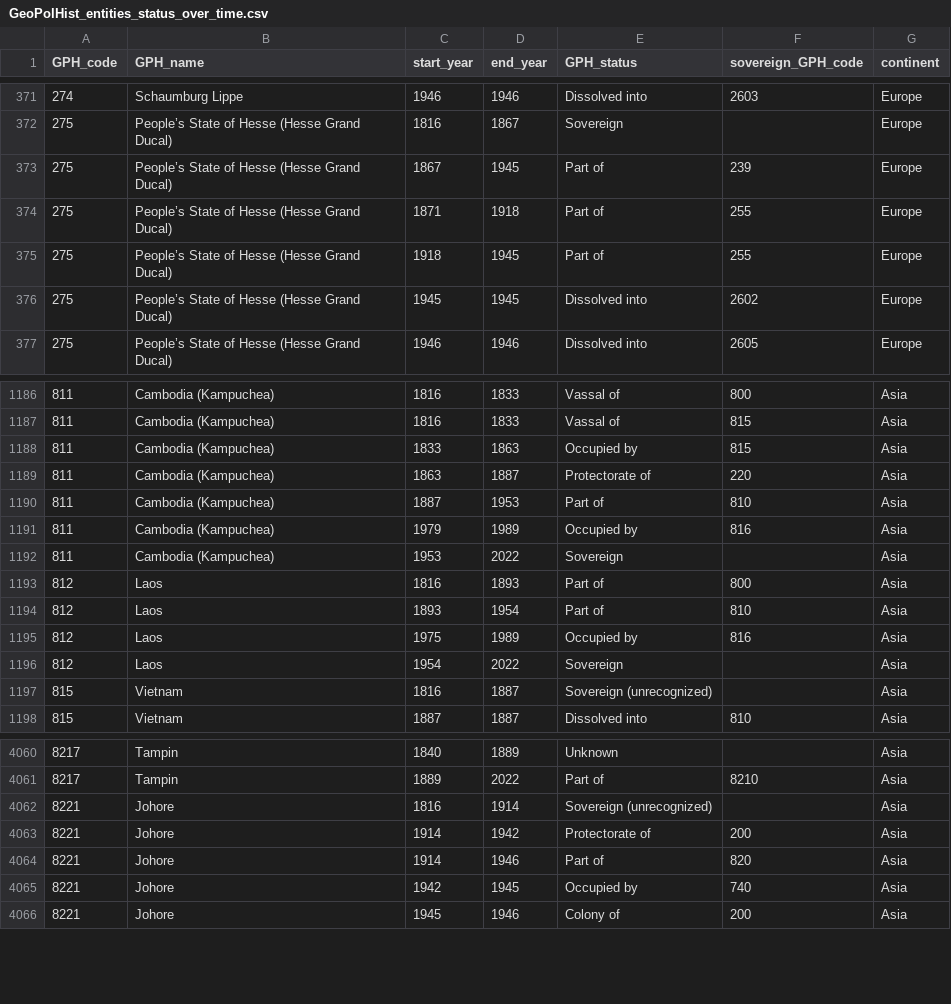
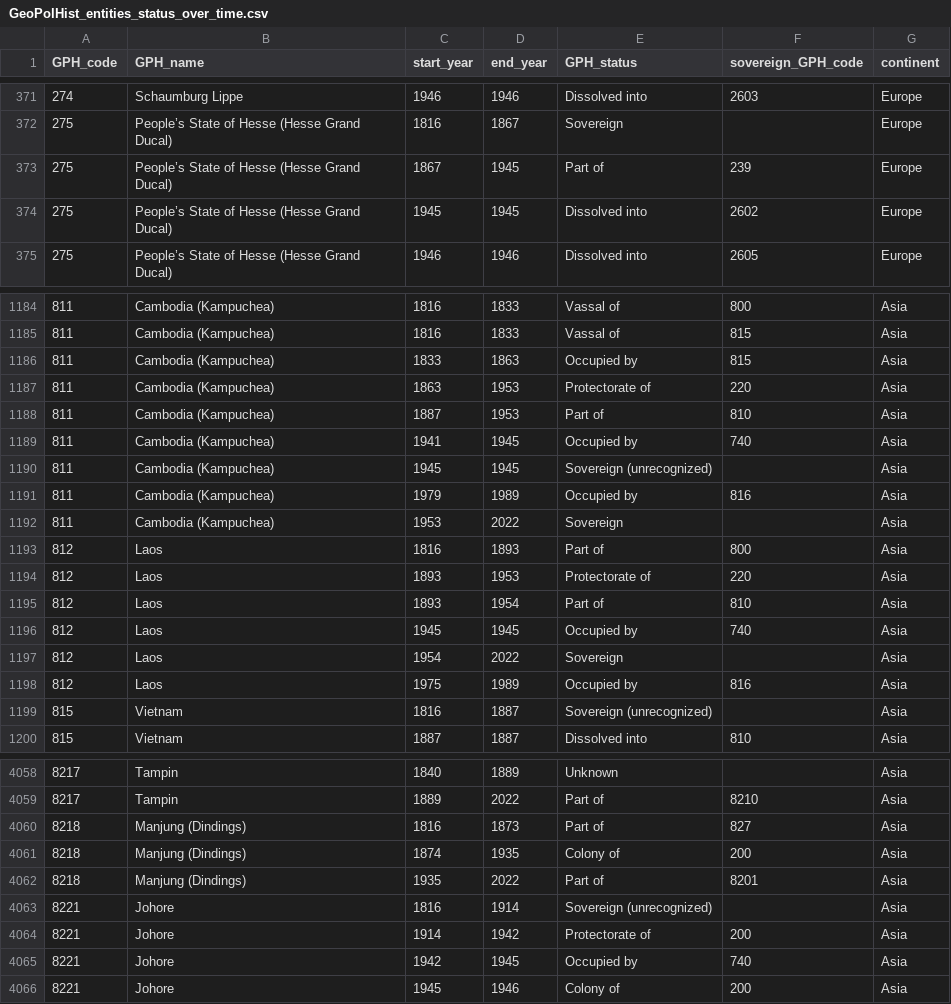
Before and after one commit to medialab/GeoPolHist, a CSV file: data/GeoPolHist_entities_status_over_time.csv, drawn as a sheet; only a part is shown, gaps mark what is left out; the diff covers the shown part only.

```diff
--- a/data/GeoPolHist_entities_status_over_time.csv
+++ b/data/GeoPolHist_entities_status_over_time.csv
@@ -373,4 +373,2 @@ GPH_code,GPH_name,start_year,end_year,GPH_status,sovereign_GPH_code,continent
 275,People’s State of Hesse (Hesse Grand Ducal),1867,1945,Part of,239,Europe
-275,People’s State of Hesse (Hesse Grand Ducal),1871,1918,Part of,255,Europe
-275,People’s State of Hesse (Hesse Grand Ducal),1918,1945,Part of,255,Europe
 275,People’s State of Hesse (Hesse Grand Ducal),1945,1945,Dissolved into,2602,Europe
@@ -1188,4 +1186,6 @@ GPH_code,GPH_name,start_year,end_year,GPH_status,sovereign_GPH_code,continent
 811,Cambodia (Kampuchea),1833,1863,Occupied by,815,Asia
-811,Cambodia (Kampuchea),1863,1887,Protectorate of,220,Asia
+811,Cambodia (Kampuchea),1863,1953,Protectorate of,220,Asia
 811,Cambodia (Kampuchea),1887,1953,Part of,810,Asia
+811,Cambodia (Kampuchea),1941,1945,Occupied by,740,Asia
+811,Cambodia (Kampuchea),1945,1945,Sovereign (unrecognized),,Asia
 811,Cambodia (Kampuchea),1979,1989,Occupied by,816,Asia
@@ -1193,5 +1193,7 @@ GPH_code,GPH_name,start_year,end_year,GPH_status,sovereign_GPH_code,continent
 812,Laos,1816,1893,Part of,800,Asia
+812,Laos,1893,1953,Protectorate of,220,Asia
 812,Laos,1893,1954,Part of,810,Asia
-812,Laos,1975,1989,Occupied by,816,Asia
+812,Laos,1945,1945,Occupied by,740,Asia
 812,Laos,1954,2022,Sovereign,,Asia
+812,Laos,1975,1989,Occupied by,816,Asia
 815,Vietnam,1816,1887,Sovereign (unrecognized),,Asia
@@ -4061,5 +4059,7 @@ GPH_code,GPH_name,start_year,end_year,GPH_status,sovereign_GPH_code,continent
 8217,Tampin,1889,2022,Part of,8210,Asia
+8218,Manjung (Dindings),1816,1873,Part of,827,Asia
+8218,Manjung (Dindings),1874,1935,Colony of,200,Asia
+8218,Manjung (Dindings),1935,2022,Part of,8201,Asia
 8221,Johore,1816,1914,Sovereign (unrecognized),,Asia
 8221,Johore,1914,1942,Protectorate of,200,Asia
-8221,Johore,1914,1946,Part of,820,Asia
 8221,Johore,1942,1945,Occupied by,740,Asia
```
Also changed, not shown: 3 added rows, 11 removed rows and 21 edited cells elsewhere in this file, data/GeoPolHist_entities.csv, data/GeoPolHist_status.csv, 1 other file.
